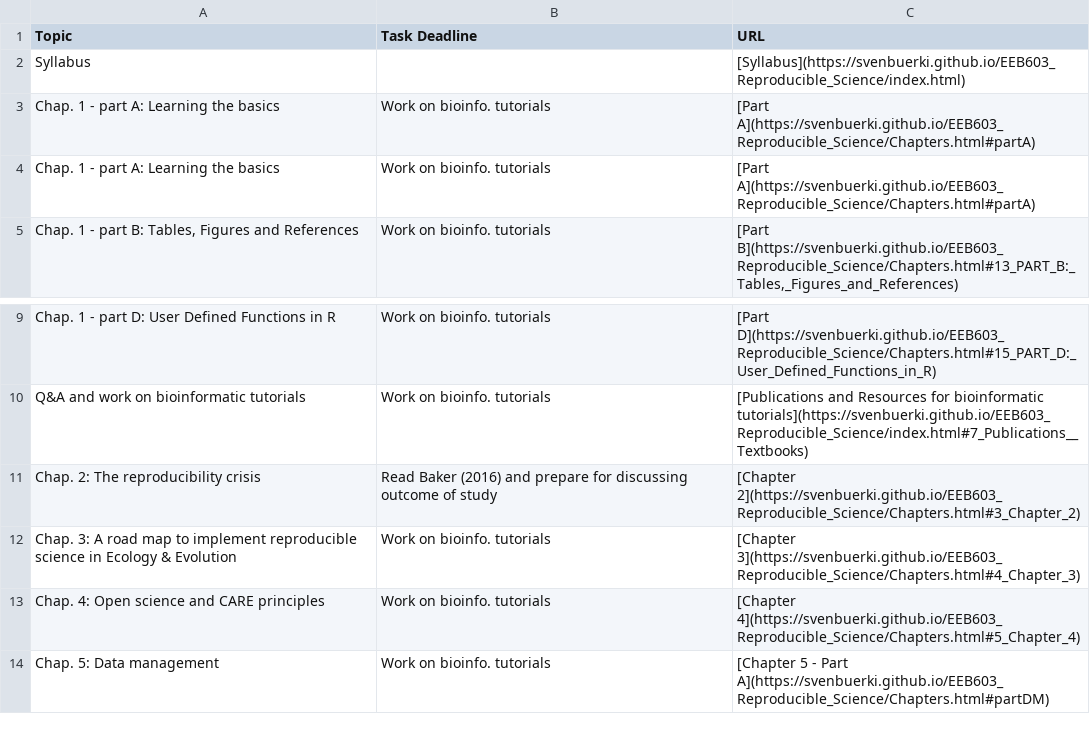
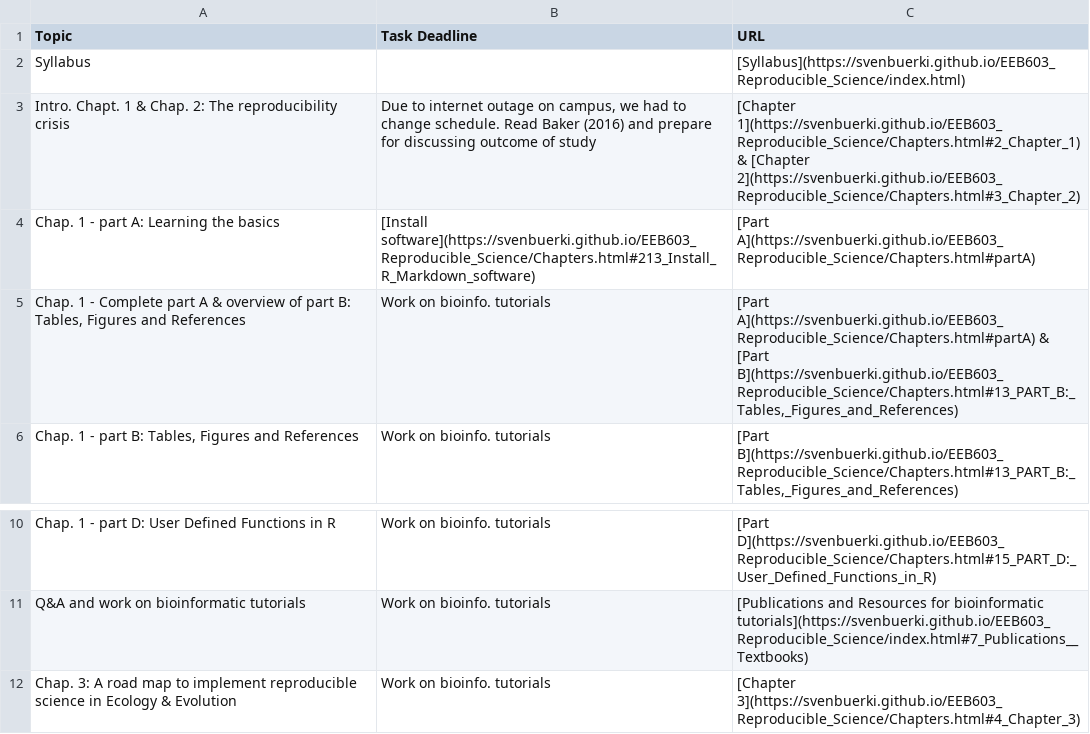
Before and after one commit to svenbuerki/EEB603_Reproducible_Science, a CSV file: Data/Timetable_EEB603_topic_tasks.csv, drawn as a sheet; only a part is shown, gaps mark what is left out; the shorter side is filled out with more unchanged rows.

Commit message:
Updated Timetable

```diff
--- a/Data/Timetable_EEB603_topic_tasks.csv
+++ b/Data/Timetable_EEB603_topic_tasks.csv
@@ -2,4 +2,5 @@
 Syllabus,,[Syllabus](https://svenbuerki.github.io/EEB603_Reproducible_Science/index.html)
-Chap. 1 - part A: Learning the basics,Work on bioinfo. tutorials,[Part A](https://svenbuerki.github.io/EEB603_Reproducible_Science/Chapters.html#partA)
-Chap. 1 - part A: Learning the basics,Work on bioinfo. tutorials,[Part A](https://svenbuerki.github.io/EEB603_Reproducible_Science/Chapters.html#partA)
+Intro. Chapt. 1 & Chap. 2: The reproducibility crisis,"Due to internet outage on campus, we had to change schedule. Read Baker (2016) and prepare for discussing outcome of study",[Chapter 1](https://svenbuerki.github.io/EEB603_Reproducible_Science/Chapters.html#2_Chapter_1) & [Chapter 2](https://svenbuerki.github.io/EEB603_Reproducible_Science/Chapters.html#3_Chapter_2)
+Chap. 1 - part A: Learning the basics,[Install software](https://svenbuerki.github.io/EEB603_Reproducible_Science/Chapters.html#213_Install_R_Markdown_software),[Part A](https://svenbuerki.github.io/EEB603_Reproducible_Science/Chapters.html#partA)
+"Chap. 1 - Complete part A & overview of part B: Tables, Figures and References",Work on bioinfo. tutorials,"[Part A](https://svenbuerki.github.io/EEB603_Reproducible_Science/Chapters.html#partA) & [Part B](https://svenbuerki.github.io/EEB603_Reproducible_Science/Chapters.html#13_PART_B:_Tables,_Figures_and_References)"
 "Chap. 1 - part B: Tables, Figures and References",Work on bioinfo. tutorials,"[Part B](https://svenbuerki.github.io/EEB603_Reproducible_Science/Chapters.html#13_PART_B:_Tables,_Figures_and_References)"
@@ -10,3 +11,2 @@ Chap. 1 - part D: User Defined Functions in R,Work on bioinfo. tutorials,[Part D
 Q&A and work on bioinformatic tutorials,Work on bioinfo. tutorials,[Publications and Resources for bioinformatic tutorials](https://svenbuerki.github.io/EEB603_Reproducible_Science/index.html#7_Publications__Textbooks)
-Chap. 2: The reproducibility crisis,Read Baker (2016) and prepare for discussing outcome of study,[Chapter 2](https://svenbuerki.github.io/EEB603_Reproducible_Science/Chapters.html#3_Chapter_2)
 Chap. 3: A road map to implement reproducible science in Ecology & Evolution,Work on bioinfo. tutorials,[Chapter 3](https://svenbuerki.github.io/EEB603_Reproducible_Science/Chapters.html#4_Chapter_3)
```
Also changed, not shown: 1 other file.
